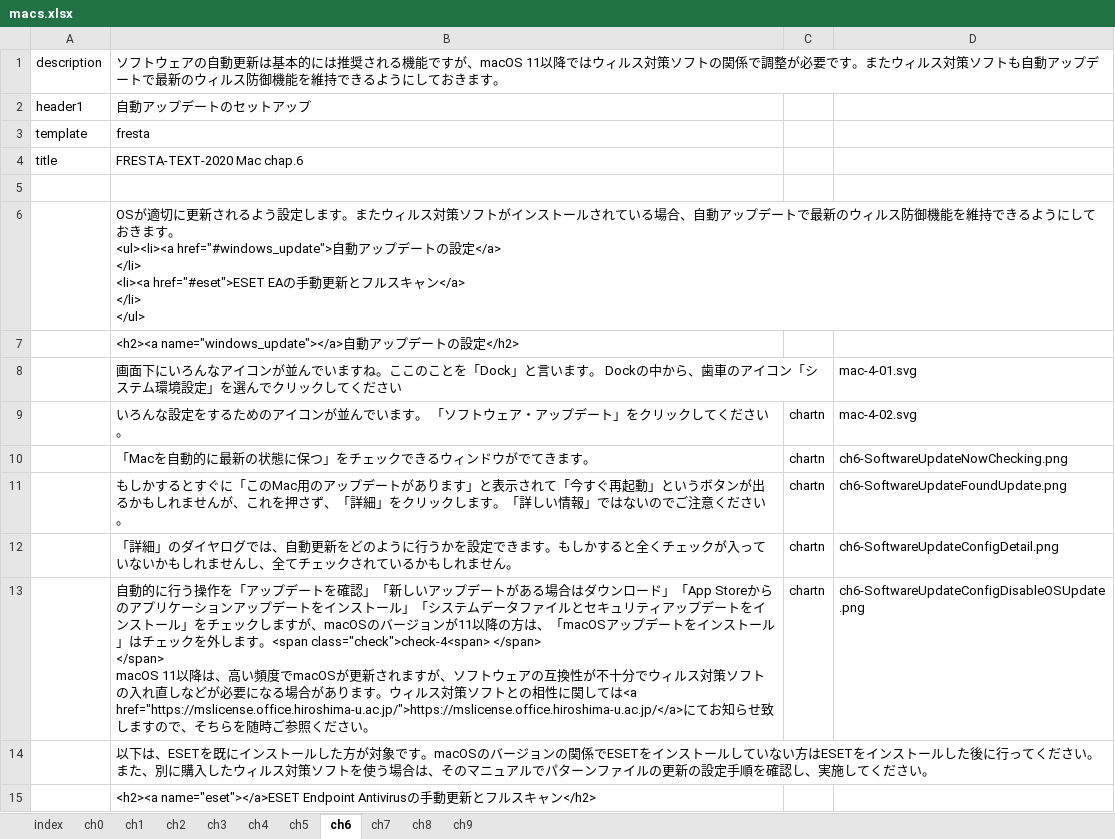
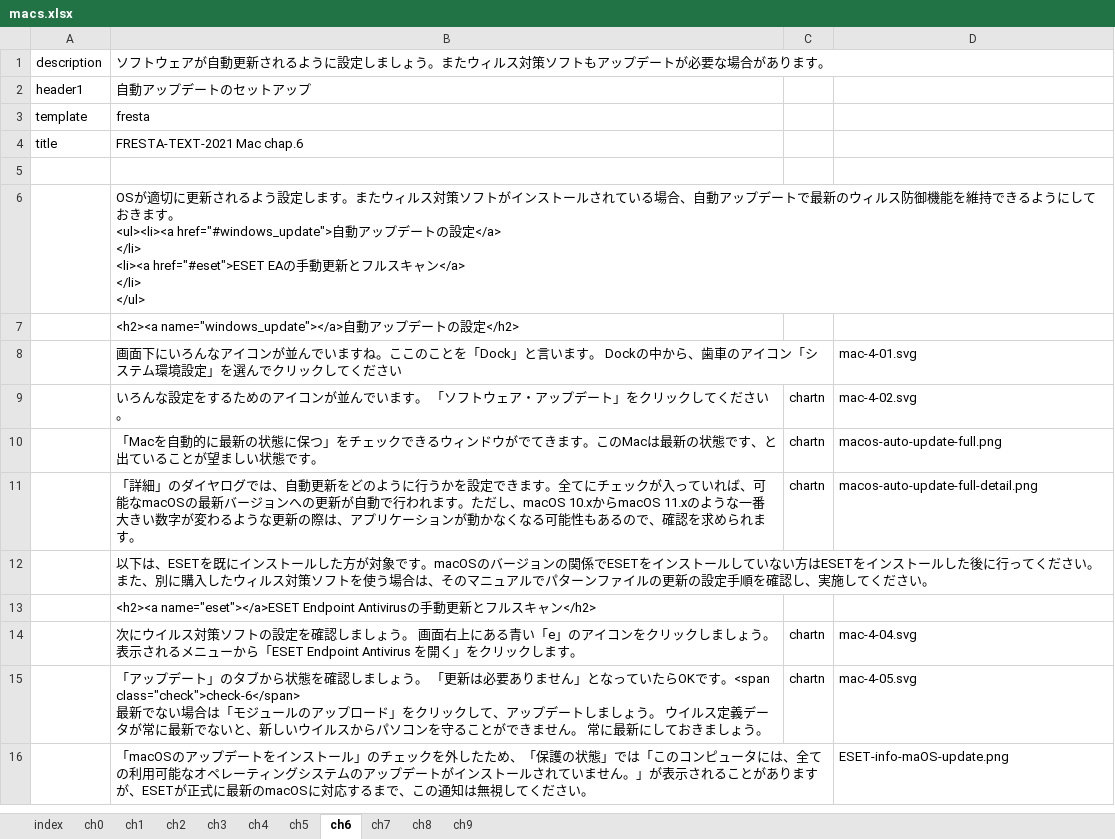
Before and after one commit to gnutar/fresta, an Excel workbook: macs.xlsx, sheet ch6, drawn as a sheet; only a part is shown; the shorter side is filled out with more unchanged rows; values as stored, in another font and other column widths than the file's, no borders; removed rows and columns are numbered as before the commit, all else as after; ↵ is a line break in a cell; the diff names each change by its address in the sheet, - before the commit and + after, or states it on an @@ line.

```diff
--- a/macs.xlsx (sheet ch6)
+++ b/macs.xlsx (sheet ch6)
-B1: …トウェアの自動更新は基本的には推奨される機能ですが、macOS 11以降ではウィルス対策ソフトの関係で調整が必要です。またウィルス対策ソフトも自動アップデートで最新のウィルス防御機能を維持できるようにしておきます。
+B1: …トウェアが自動更新されるように設定しましょう。またウィルス対策ソフトもアップデートが必要な場合があります。
-B4: FRESTA-TEXT-2020 Mac chap.6
+B4: FRESTA-TEXT-2021 Mac chap.6
-B10: …きます。
+B10: …きます。このMacは最新の状態です、と出ていることが望ましい状態です。
-D10: ch6-SoftwareUpdateNowChecking.png
+D10: macos-auto-update-full.png
-row 11:  | もしかするとすぐに「このMac用のアップデートがあります」と表示されて「今すぐ再起動」というボタンが出るかもしれませんが、これを押さず、「詳細」をクリックします。「詳しい情報」ではないのでご注意ください。 | chartn | ch6-SoftwareUpdateFoundUpdate.png
-B11: …きます。もしかすると全くチェックが入っていないかもしれませんし、全てチェックされているかもしれません。
+B11: …きます。全てにチェックが入っていれば、可能なmacOSの最新バージョンへの更新が自動で行われます。ただし、macOS 10.xからmacOS 11.xのような一番大きい数字が変わるような更新の際は、アプリケーションが動かなくなる可能性もあるので、確認を求められます。
-D11: ch6-SoftwareUpdateConfigDetail.png
+D11: macos-auto-update-full-detail.png
-row 13:  | 自動的に行う操作を「アップデートを確認」「新しいアップデートがある場合はダウンロード」「App Storeからのアプリケーションアップデートをインストール」「システムデータファイルとセキュリティアップデートをインストール」をチェックしますが、macOSのバージョンが11以降の方は、「macOSアップデートをインストール」はチェックを外します。<span class="check">check-4<span> </span> ↵ </span> ↵ macOS 11以降は、高い頻度でmacOSが更新されますが、ソフトウェアの互換性が不十分でウィルス対策ソフトの入れ直しなどが必要になる場合があります。ウィルス対策ソフトとの相性に関しては<a href="https://mslicense.office.hiroshima-u.ac.jp/">https://mslicense.office.hiroshima-u.ac.jp/</a>にてお知らせ致しますので、そちらを随時ご参照ください。 | chartn | ch6-SoftwareUpdateConfigDisableOSUpdate.png
```
Also changed, not shown: sheet ch4, 2 other files.
